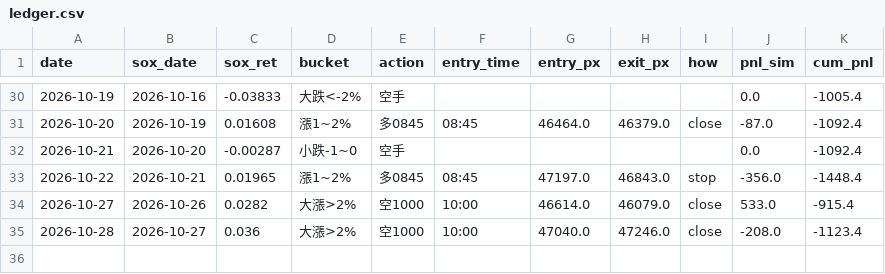
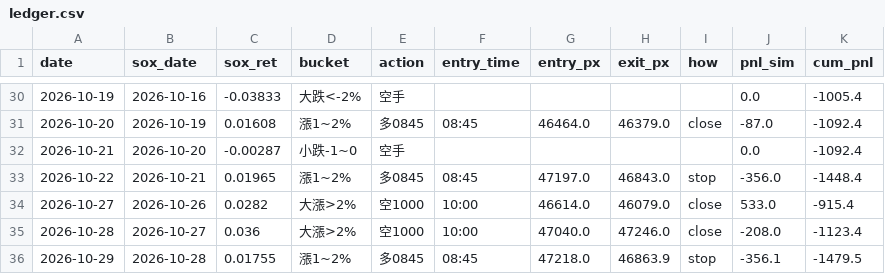
Before and after one commit to shihpc/taiwan-backtest, a CSV file: walkforward/ledger.csv, drawn as a sheet; only a part is shown, gaps mark what is left out; the diff names each change by its address in the sheet, - before the commit and + after, or states it on an @@ line.

```diff
--- a/walkforward/ledger.csv
+++ b/walkforward/ledger.csv
+row 36: 2026-10-29 | 2026-10-28 | 0.01755 | 漲1~2% | 多0845 | 08:45 | 47218.0 | 46863.9 | stop | -356.1 | -1479.5
```
